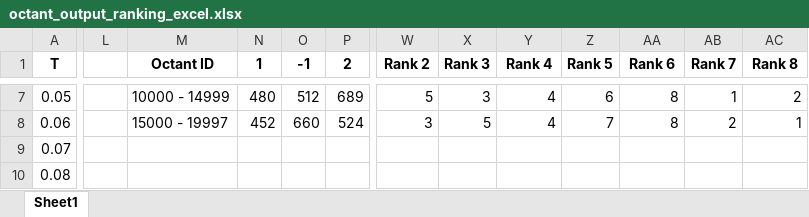
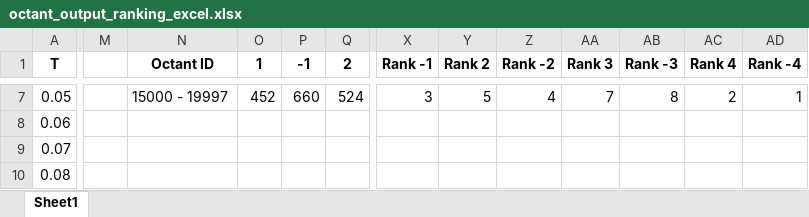
Before and after one commit to aman2kumar/2001EE05_2022, an Excel workbook: tut07/octant_output_ranking_excel.xlsx, sheet Sheet1, drawn as a sheet; only a part is shown, gaps mark what is left out; values as stored, in another font and other column widths than the file's, no borders; removed rows and columns are numbered as before the commit, all else as after; the diff covers the shown part only; the diff names each change by its address in the sheet, - before the commit and + after, or states it on an @@ line.

Commit message:
included octant transition matrix

```diff
--- a/tut07/octant_output_ranking_excel.xlsx (sheet Sheet1)
+++ b/tut07/octant_output_ranking_excel.xlsx (sheet Sheet1)
-column L, empty
+column M, empty
-X1: Rank 2
+X1: Rank -1
-Y1: Rank 3
+Y1: Rank 2
-Z1: Rank 4
+Z1: Rank -2
-AA1: Rank 5
+AA1: Rank 3
-AB1: Rank 6
+AB1: Rank -3
-AC1: Rank 7
+AC1: Rank 4
-AD1: Rank 8
+AD1: Rank -4
-N7 (Octant ID): 10000 - 14999
+N7 (Octant ID): 15000 - 19997
-O7 (1): 480
+O7 (1): 452
-P7 (-1): 512
+P7 (-1): 660
-Q7 (2): 689
+Q7 (2): 524
-X7 (Rank -1): 5
+X7 (Rank -1): 3
-Y7 (Rank 2): 3
+Y7 (Rank 2): 5
-AA7 (Rank 3): 6
+AA7 (Rank 3): 7
-AC7 (Rank 4): 1
+AC7 (Rank 4): 2
-AD7 (Rank -4): 2
+AD7 (Rank -4): 1
-N8 (Octant ID): 15000 - 19997
+N8 (Octant ID): (empty)
-O8 (1): 452
+O8 (1): (empty)
-P8 (-1): 660
+P8 (-1): (empty)
-Q8 (2): 524
+Q8 (2): (empty)
-X8 (Rank -1): 3
+X8 (Rank -1): (empty)
-Y8 (Rank 2): 5
+Y8 (Rank 2): (empty)
-Z8 (Rank -2): 4
+Z8 (Rank -2): (empty)
-AA8 (Rank 3): 7
+AA8 (Rank 3): (empty)
-AB8 (Rank -3): 8
+AB8 (Rank -3): (empty)
-AC8 (Rank 4): 2
+AC8 (Rank 4): (empty)
-AD8 (Rank -4): 1
+AD8 (Rank -4): (empty)
```
Also changed, not shown: 13 added columns, 1 removed column and 73 edited cells elsewhere in this sheet, 2 other files.
